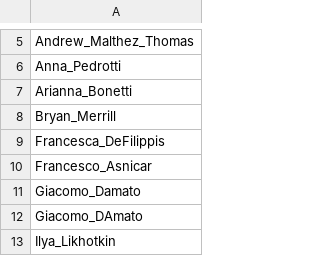
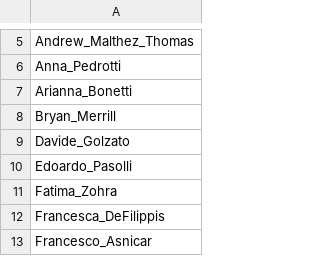
Before and after one commit to shbrief/curatedMetagenomicDataODM, a CSV file: dictionaries_owl/cmd_curator.csv, drawn as a sheet; only a part is shown, gaps mark what is left out; the shorter side is filled out with more unchanged rows.

Commit message:
adding new curator values, testing template upload

```diff
--- a/dictionaries_owl/cmd_curator.csv
+++ b/dictionaries_owl/cmd_curator.csv
@@ -8,2 +8,5 @@ Arianna_Bonetti
 Bryan_Merrill
+Davide_Golzato
+Edoardo_Pasolli
+Fatima_Zohra
 Francesca_DeFilippis
```
Also changed, not shown: 4 other files.
